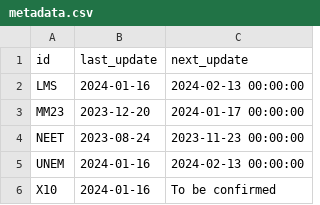
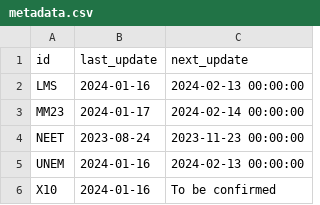
Before and after one commit to open-innovations/yff-data-pipelines, a CSV file: data/metadata/metadata.csv, drawn as a sheet.

```diff
--- a/data/metadata/metadata.csv
+++ b/data/metadata/metadata.csv
@@ -2,3 +2,3 @@ id,last_update,next_update
 LMS,2024-01-16,2024-02-13 00:00:00
-MM23,2023-12-20,2024-01-17 00:00:00
+MM23,2024-01-17,2024-02-14 00:00:00
 NEET,2023-08-24,2023-11-23 00:00:00
```
Also changed, not shown: data/metadata/codes/mm23-codes.csv, 2 other files.
